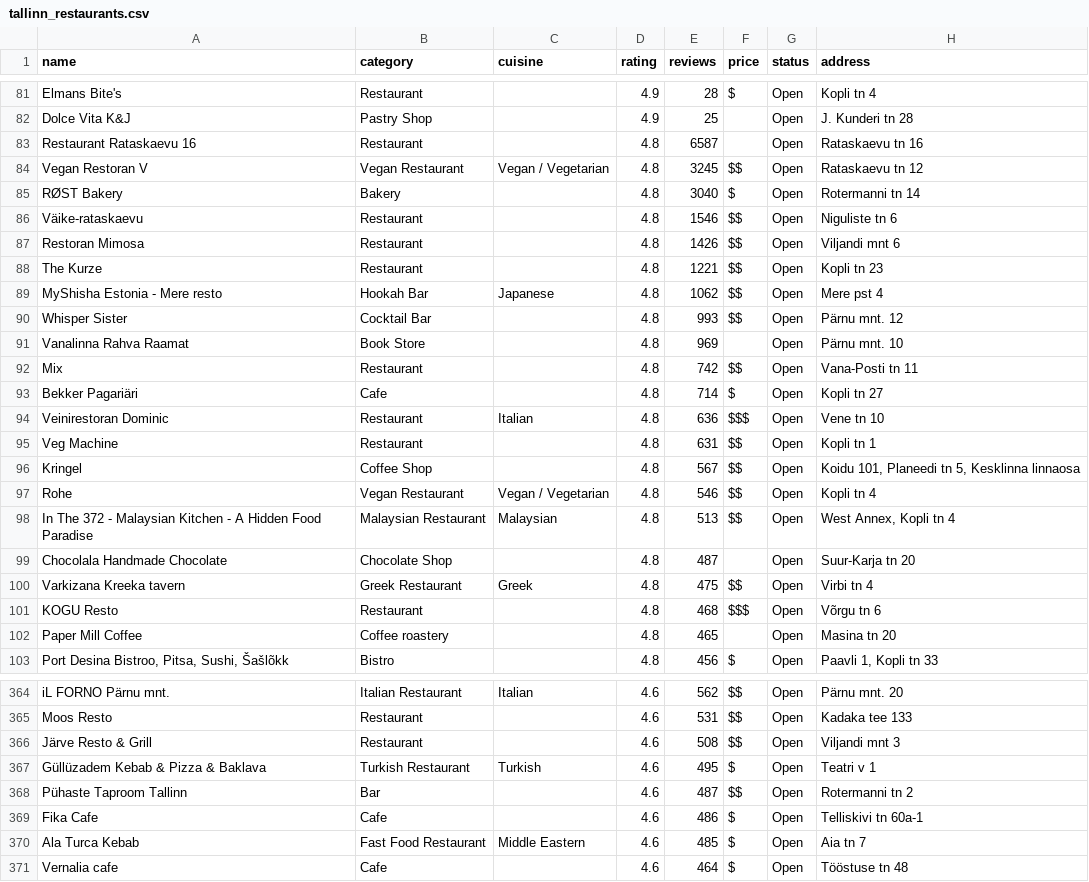
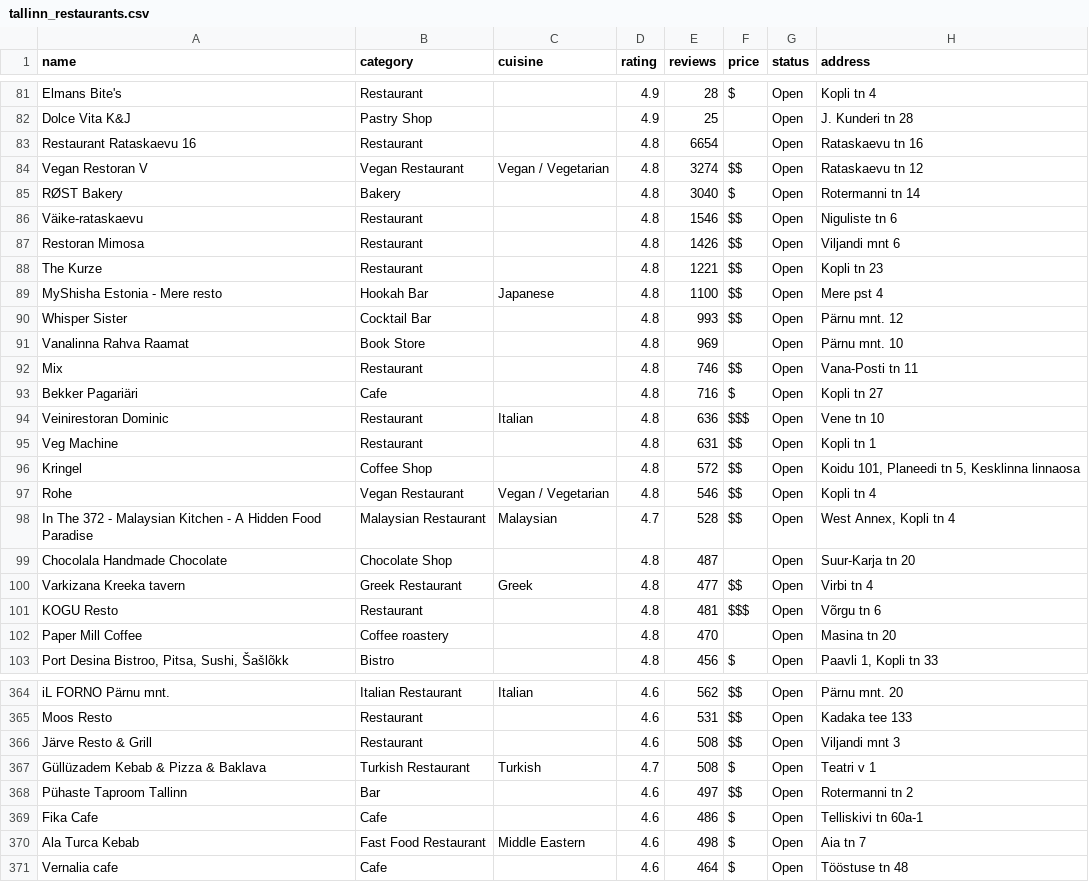
Before and after one commit to etibarhasanov/tallinntastebuds, a CSV file: exports/tallinn_restaurants.csv, drawn as a sheet; only a part is shown, gaps mark what is left out; the diff covers the shown part only; the diff names each change by its address in the sheet, - before the commit and + after, or states it on an @@ line.

```diff
--- a/exports/tallinn_restaurants.csv
+++ b/exports/tallinn_restaurants.csv
-E83 (reviews): 6587
+E83 (reviews): 6654
-E84 (reviews): 3245
+E84 (reviews): 3274
-E89 (reviews): 1062
+E89 (reviews): 1100
-E92 (reviews): 742
+E92 (reviews): 746
-E93 (reviews): 714
+E93 (reviews): 716
-E96 (reviews): 567
+E96 (reviews): 572
-D98 (rating): 4.8
+D98 (rating): 4.7
-E98 (reviews): 513
+E98 (reviews): 528
-E100 (reviews): 475
+E100 (reviews): 477
-E101 (reviews): 468
+E101 (reviews): 481
-E102 (reviews): 465
+E102 (reviews): 470
-D367 (rating): 4.6
+D367 (rating): 4.7
-E367 (reviews): 495
+E367 (reviews): 508
-E368 (reviews): 487
+E368 (reviews): 497
-E370 (reviews): 485
+E370 (reviews): 498
```
Also changed, not shown: 102 edited cells elsewhere in this file, 6 other files.
